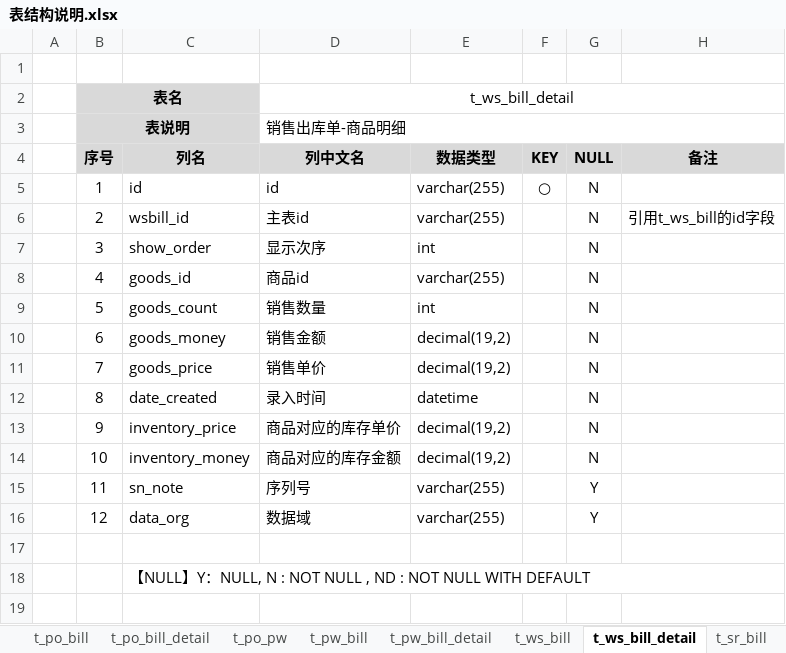
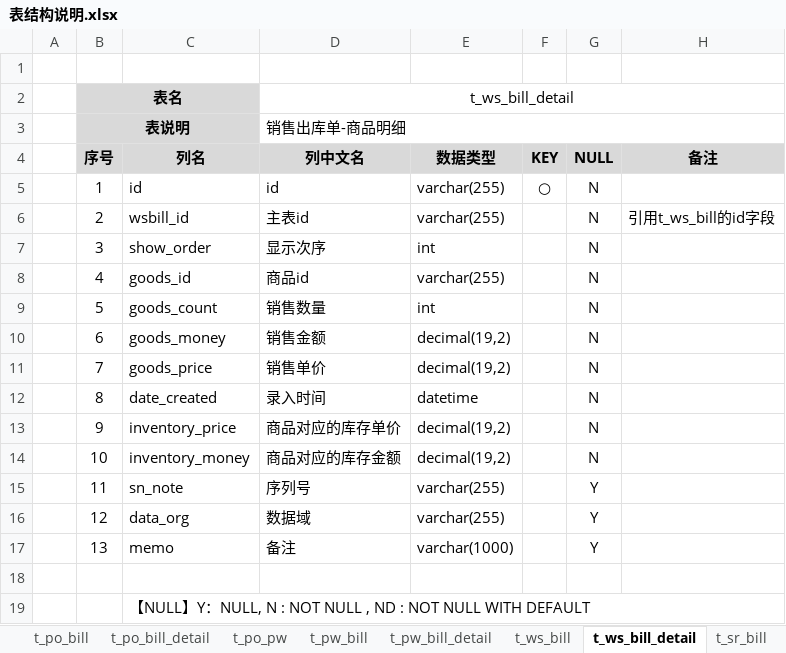
Before and after one commit to dongxf/PSI, an Excel workbook: doc/02 表结构/表结构说明.xlsx, sheet t_ws_bill_detail, drawn as a sheet; values as stored, in another font and other column widths than the file's, no borders; the diff names each change by its address in the sheet, - before the commit and + after, or states it on an @@ line.

```diff
--- a/doc/02 表结构/表结构说明.xlsx (sheet t_ws_bill_detail)
+++ b/doc/02 表结构/表结构说明.xlsx (sheet t_ws_bill_detail)
+row 17:  | 13 | memo | 备注 | varchar(1000) |  | Y
```
Also changed, not shown: sheet t_ws_bill, 2 other files.
